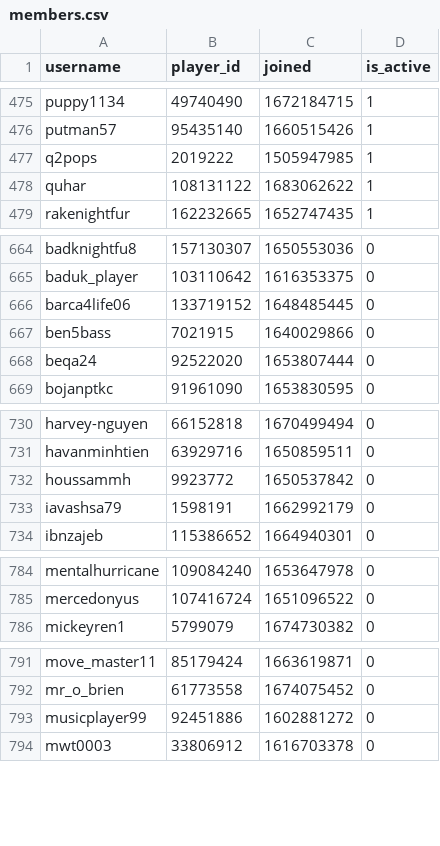
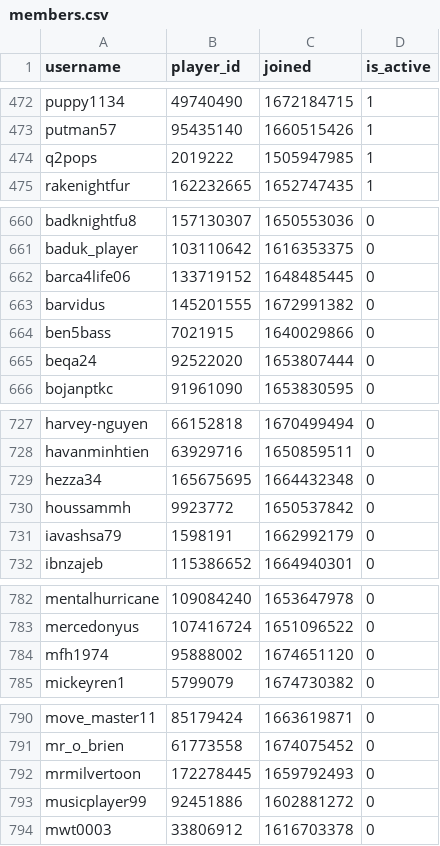
Before and after one commit to Sootopolis/chess-club-admin-system, a CSV file: csv_files/the-great-british-empire/members.csv, drawn as a sheet; only a part is shown, gaps mark what is left out; the diff covers the shown part only.

```diff
--- a/csv_files/the-great-british-empire/members.csv
+++ b/csv_files/the-great-british-empire/members.csv
@@ -477,3 +474,2 @@ putman57,95435140,1660515426,1
 q2pops,2019222,1505947985,1
-quhar,108131122,1683062622,1
 rakenightfur,162232665,1652747435,1
@@ -666,2 +662,3 @@ baduk_player,103110642,1616353375,0
 barca4life06,133719152,1648485445,0
+barvidus,145201555,1672991382,0
 ben5bass,7021915,1640029866,0
@@ -731,2 +728,3 @@ harvey-nguyen,66152818,1670499494,0
 havanminhtien,63929716,1650859511,0
+hezza34,165675695,1664432348,0
 houssammh,9923772,1650537842,0
@@ -785,2 +783,3 @@ mentalhurricane,109084240,1653647978,0
 mercedonyus,107416724,1651096522,0
+mfh1974,95888002,1674651120,0
 mickeyren1,5799079,1674730382,0
@@ -792,2 +791,3 @@ move_master11,85179424,1663619871,0
 mr_o_brien,61773558,1674075452,0
+mrmilvertoon,172278445,1659792493,0
 musicplayer99,92451886,1602881272,0
```
Also changed, not shown: 2 added rows and 4 removed rows elsewhere in this file.
